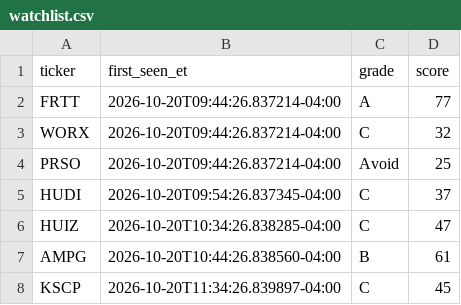
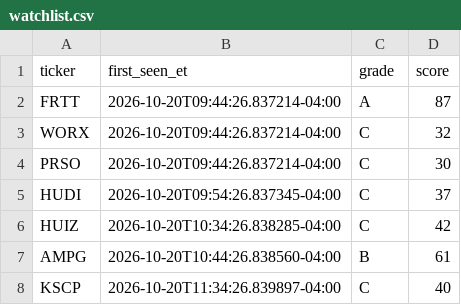
Before and after one commit to aligaam2-art/pennybot, a CSV file: journal/days/2026-10-20/watchlist.csv, drawn as a sheet.

```diff
--- a/journal/days/2026-10-20/watchlist.csv
+++ b/journal/days/2026-10-20/watchlist.csv
@@ -1,8 +1,8 @@
 ticker,first_seen_et,grade,score
-FRTT,2026-10-20T09:44:26.837214-04:00,A,77
+FRTT,2026-10-20T09:44:26.837214-04:00,A,87
 WORX,2026-10-20T09:44:26.837214-04:00,C,32
-PRSO,2026-10-20T09:44:26.837214-04:00,Avoid,25
+PRSO,2026-10-20T09:44:26.837214-04:00,C,30
 HUDI,2026-10-20T09:54:26.837345-04:00,C,37
-HUIZ,2026-10-20T10:34:26.838285-04:00,C,47
+HUIZ,2026-10-20T10:34:26.838285-04:00,C,42
 AMPG,2026-10-20T10:44:26.838560-04:00,B,61
-KSCP,2026-10-20T11:34:26.839897-04:00,C,45
+KSCP,2026-10-20T11:34:26.839897-04:00,C,40
```
Also changed, not shown: journal/days/2026-10-20/movers.csv, 1 other file.
